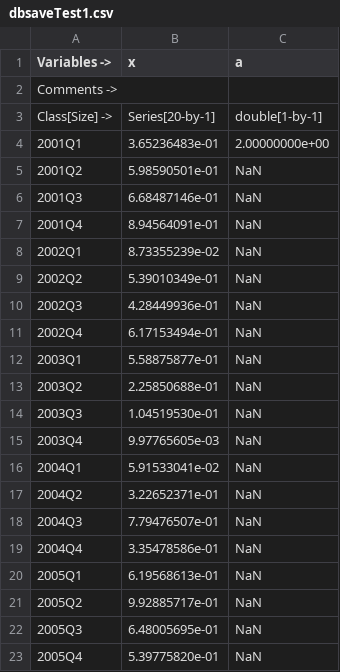
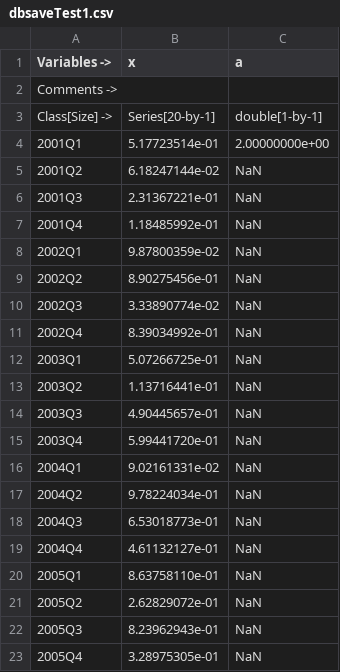
Before and after one commit to IRIS-Solutions-Team/IRIS-Test, a CSV file: dbase/dbsaveTest1.csv, drawn as a sheet.

```diff
--- a/dbase/dbsaveTest1.csv
+++ b/dbase/dbsaveTest1.csv
@@ -3,21 +3,21 @@
 "Class[Size] ->","Series[20-by-1]","double[1-by-1]"
-"2001Q1",3.65236483e-01,2.00000000e+00
-"2001Q2",5.98590501e-01,NaN
-"2001Q3",6.68487146e-01,NaN
-"2001Q4",8.94564091e-01,NaN
-"2002Q1",8.73355239e-02,NaN
-"2002Q2",5.39010349e-01,NaN
-"2002Q3",4.28449936e-01,NaN
-"2002Q4",6.17153494e-01,NaN
-"2003Q1",5.58875877e-01,NaN
-"2003Q2",2.25850688e-01,NaN
-"2003Q3",1.04519530e-01,NaN
-"2003Q4",9.97765605e-03,NaN
-"2004Q1",5.91533041e-02,NaN
-"2004Q2",3.22652371e-01,NaN
-"2004Q3",7.79476507e-01,NaN
-"2004Q4",3.35478586e-01,NaN
-"2005Q1",6.19568613e-01,NaN
-"2005Q2",9.92885717e-01,NaN
-"2005Q3",6.48005695e-01,NaN
-"2005Q4",5.39775820e-01,NaN
+"2001Q1",5.17723514e-01,2.00000000e+00
+"2001Q2",6.18247144e-02,NaN
+"2001Q3",2.31367221e-01,NaN
+"2001Q4",1.18485992e-01,NaN
+"2002Q1",9.87800359e-02,NaN
+"2002Q2",8.90275456e-01,NaN
+"2002Q3",3.33890774e-02,NaN
+"2002Q4",8.39034992e-01,NaN
+"2003Q1",5.07266725e-01,NaN
+"2003Q2",1.13716441e-01,NaN
+"2003Q3",4.90445657e-01,NaN
+"2003Q4",5.99441720e-01,NaN
+"2004Q1",9.02161331e-02,NaN
+"2004Q2",9.78224034e-01,NaN
+"2004Q3",6.53018773e-01,NaN
+"2004Q4",4.61132127e-01,NaN
+"2005Q1",8.63758110e-01,NaN
+"2005Q2",2.62829072e-01,NaN
+"2005Q3",8.23962943e-01,NaN
+"2005Q4",3.28975305e-01,NaN
```
Also changed, not shown: dbase/dbsaveTest2.csv, dbase/dbsaveTest3.csv, 46 other files.
